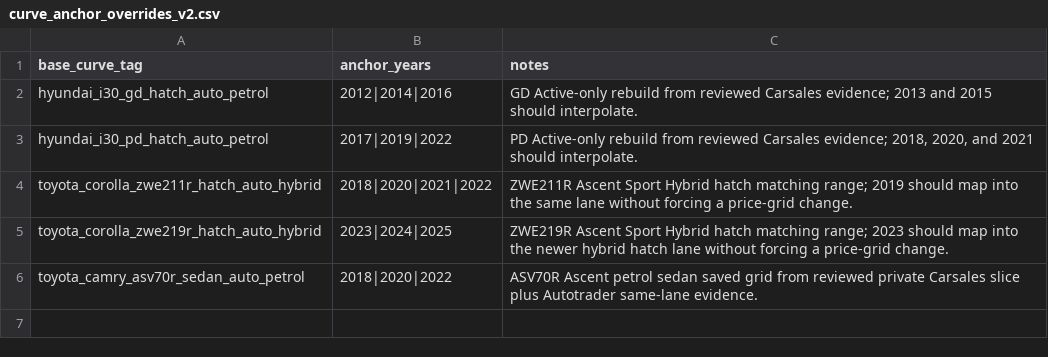
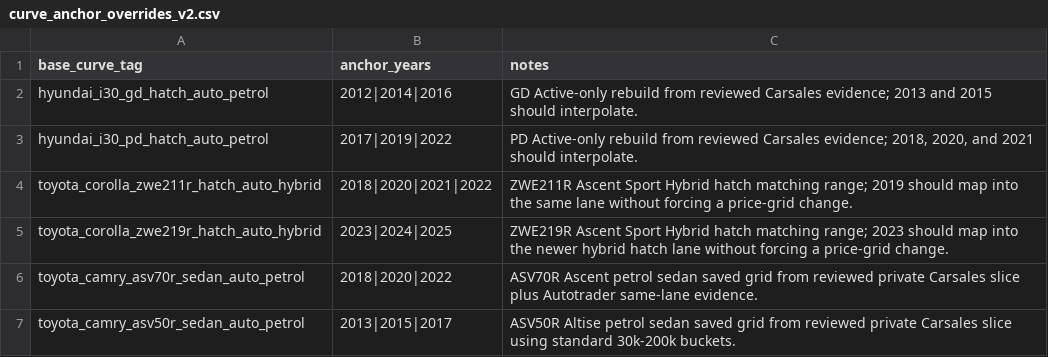
Before and after one commit to fallen-pc/autosniper, a CSV file: config/curve_anchor_overrides_v2.csv, drawn as a sheet; the diff names each change by its address in the sheet, - before the commit and + after, or states it on an @@ line.

```diff
--- a/config/curve_anchor_overrides_v2.csv
+++ b/config/curve_anchor_overrides_v2.csv
+row 7: toyota_camry_asv50r_sedan_auto_petrol | 2013|2015|2017 | ASV50R Altise petrol sedan saved grid from reviewed private Carsales slice using standard 30k-200k buckets.
```
Also changed, not shown: CSV_data/restricted/curves.csv, CSV_data/restricted/versions/curves_manifest.csv, 8 other files.
